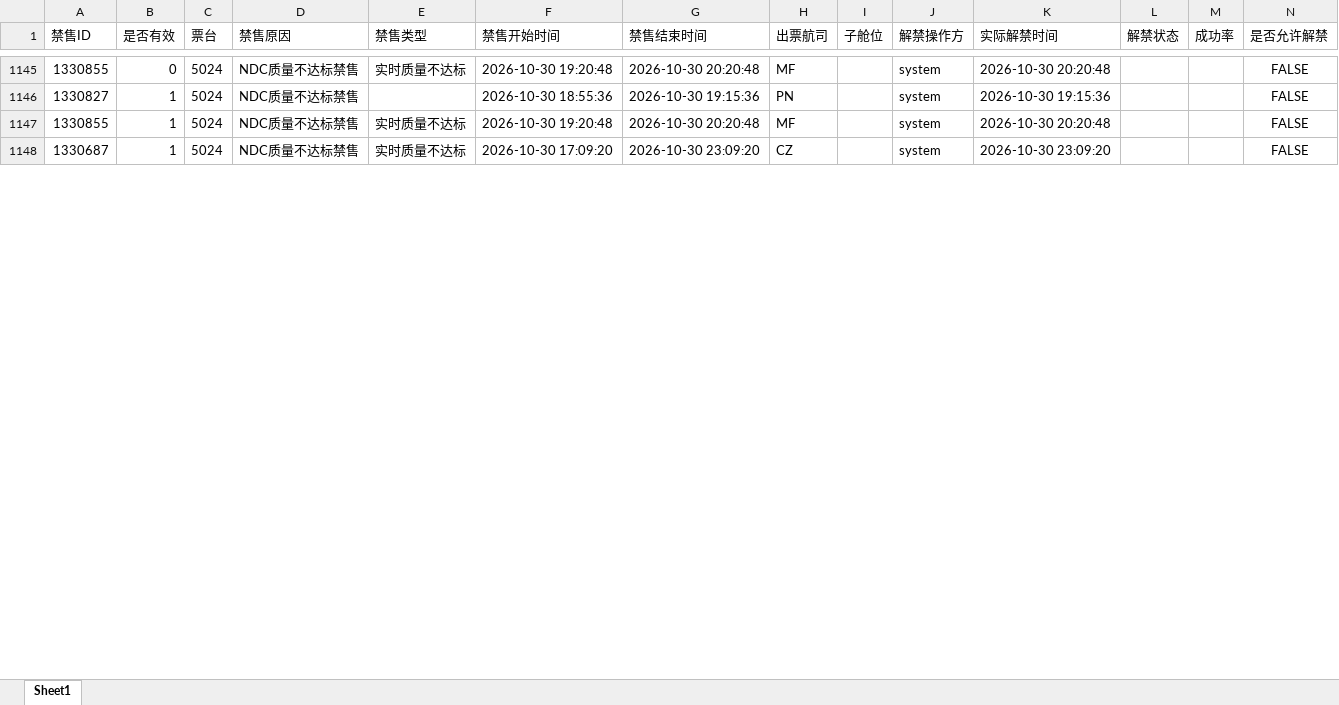
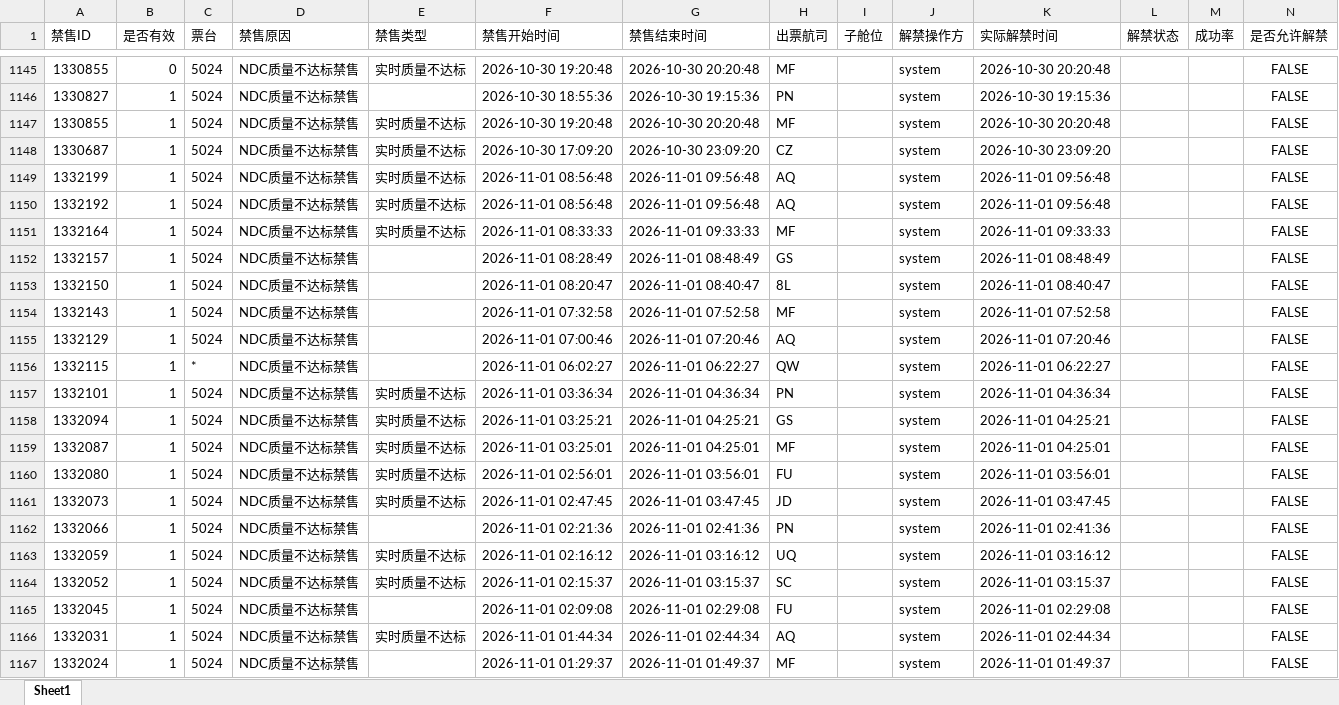
Before and after one commit to LUOcheng487/-, an Excel workbook: data/智行.xlsx, sheet Sheet1, drawn as a sheet; only a part is shown, gaps mark what is left out; values as stored, in another font and other column widths than the file's, no borders; the diff covers the shown part only; the diff names each change by its address in the sheet, - before the commit and + after, or states it on an @@ line.

```diff
--- a/data/智行.xlsx (sheet Sheet1)
+++ b/data/智行.xlsx (sheet Sheet1)
+row 1149: 1332199 | 1 | 5024 | NDC质量不达标禁售 | 实时质量不达标 | 2026-11-01 08:56:48 | 2026-11-01 09:56:48 | AQ |  | system | 2026-11-01 09:56:48 |  |  | FALSE
+row 1150: 1332192 | 1 | 5024 | NDC质量不达标禁售 | 实时质量不达标 | 2026-11-01 08:56:48 | 2026-11-01 09:56:48 | AQ |  | system | 2026-11-01 09:56:48 |  |  | FALSE
+row 1151: 1332164 | 1 | 5024 | NDC质量不达标禁售 | 实时质量不达标 | 2026-11-01 08:33:33 | 2026-11-01 09:33:33 | MF |  | system | 2026-11-01 09:33:33 |  |  | FALSE
+row 1152: 1332157 | 1 | 5024 | NDC质量不达标禁售 |  | 2026-11-01 08:28:49 | 2026-11-01 08:48:49 | GS |  | system | 2026-11-01 08:48:49 |  |  | FALSE
+row 1153: 1332150 | 1 | 5024 | NDC质量不达标禁售 |  | 2026-11-01 08:20:47 | 2026-11-01 08:40:47 | 8L |  | system | 2026-11-01 08:40:47 |  |  | FALSE
+row 1154: 1332143 | 1 | 5024 | NDC质量不达标禁售 |  | 2026-11-01 07:32:58 | 2026-11-01 07:52:58 | MF |  | system | 2026-11-01 07:52:58 |  |  | FALSE
+row 1155: 1332129 | 1 | 5024 | NDC质量不达标禁售 |  | 2026-11-01 07:00:46 | 2026-11-01 07:20:46 | AQ |  | system | 2026-11-01 07:20:46 |  |  | FALSE
+row 1156: 1332115 | 1 | * | NDC质量不达标禁售 |  | 2026-11-01 06:02:27 | 2026-11-01 06:22:27 | QW |  | system | 2026-11-01 06:22:27 |  |  | FALSE
+row 1157: 1332101 | 1 | 5024 | NDC质量不达标禁售 | 实时质量不达标 | 2026-11-01 03:36:34 | 2026-11-01 04:36:34 | PN |  | system | 2026-11-01 04:36:34 |  |  | FALSE
+row 1158: 1332094 | 1 | 5024 | NDC质量不达标禁售 | 实时质量不达标 | 2026-11-01 03:25:21 | 2026-11-01 04:25:21 | GS |  | system | 2026-11-01 04:25:21 |  |  | FALSE
+row 1159: 1332087 | 1 | 5024 | NDC质量不达标禁售 | 实时质量不达标 | 2026-11-01 03:25:01 | 2026-11-01 04:25:01 | MF |  | system | 2026-11-01 04:25:01 |  |  | FALSE
+row 1160: 1332080 | 1 | 5024 | NDC质量不达标禁售 | 实时质量不达标 | 2026-11-01 02:56:01 | 2026-11-01 03:56:01 | FU |  | system | 2026-11-01 03:56:01 |  |  | FALSE
+row 1161: 1332073 | 1 | 5024 | NDC质量不达标禁售 | 实时质量不达标 | 2026-11-01 02:47:45 | 2026-11-01 03:47:45 | JD |  | system | 2026-11-01 03:47:45 |  |  | FALSE
+row 1162: 1332066 | 1 | 5024 | NDC质量不达标禁售 |  | 2026-11-01 02:21:36 | 2026-11-01 02:41:36 | PN |  | system | 2026-11-01 02:41:36 |  |  | FALSE
+row 1163: 1332059 | 1 | 5024 | NDC质量不达标禁售 | 实时质量不达标 | 2026-11-01 02:16:12 | 2026-11-01 03:16:12 | UQ |  | system | 2026-11-01 03:16:12 |  |  | FALSE
+row 1164: 1332052 | 1 | 5024 | NDC质量不达标禁售 | 实时质量不达标 | 2026-11-01 02:15:37 | 2026-11-01 03:15:37 | SC |  | system | 2026-11-01 03:15:37 |  |  | FALSE
+row 1165: 1332045 | 1 | 5024 | NDC质量不达标禁售 |  | 2026-11-01 02:09:08 | 2026-11-01 02:29:08 | FU |  | system | 2026-11-01 02:29:08 |  |  | FALSE
+row 1166: 1332031 | 1 | 5024 | NDC质量不达标禁售 | 实时质量不达标 | 2026-11-01 01:44:34 | 2026-11-01 02:44:34 | AQ |  | system | 2026-11-01 02:44:34 |  |  | FALSE
+row 1167: 1332024 | 1 | 5024 | NDC质量不达标禁售 |  | 2026-11-01 01:29:37 | 2026-11-01 01:49:37 | MF |  | system | 2026-11-01 01:49:37 |  |  | FALSE
```
Also changed, not shown: 56 added rows and 3 edited cells elsewhere in this sheet, data/携程.xlsx, data/飞猪.xlsx, 1 other file.
